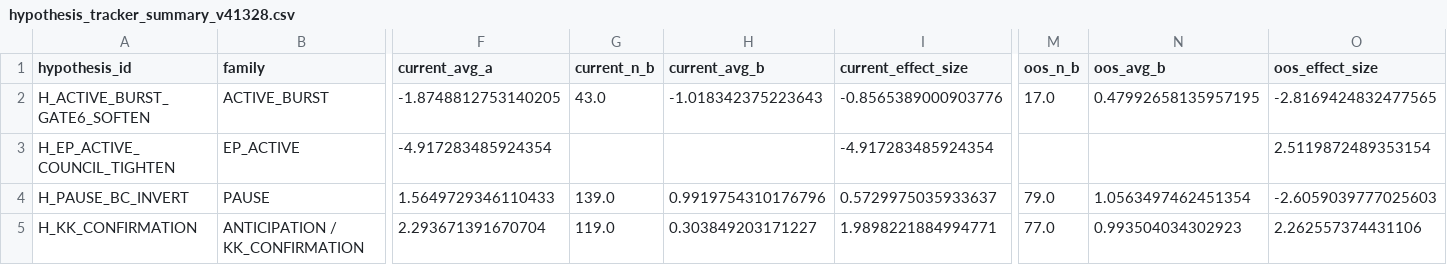
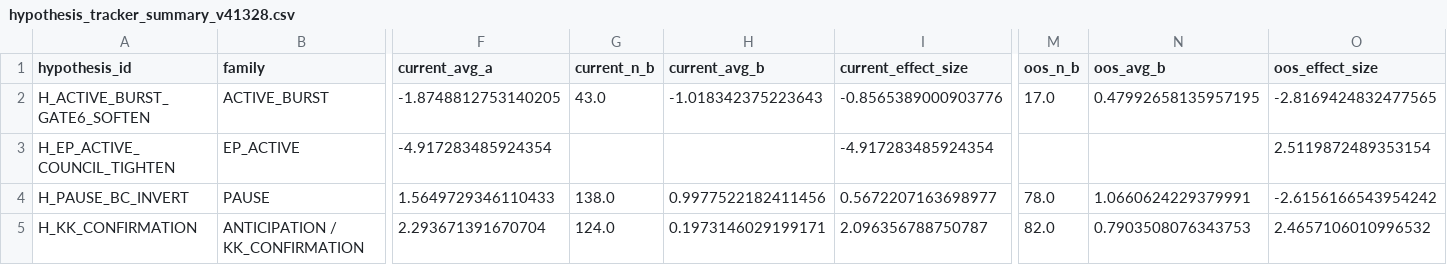
Before and after one commit to nellyagain/bonde, a CSV file: .claude/skills/llm-council/bonde_files 3/learning/hypothesis_tracker_summary_v41328.csv, drawn as a sheet; only a part is shown, gaps mark what is left out; the diff names each change by its address in the sheet, - before the commit and + after, or states it on an @@ line.

Commit message:
Sync Bonde council context bundle 2026-06-18

```diff
--- a/.claude/skills/llm-council/bonde_files 3/learning/hypothesis_tracker_summary_v41328.csv
+++ b/.claude/skills/llm-council/bonde_files 3/learning/hypothesis_tracker_summary_v41328.csv
-G4 (current_n_b): 139.0
+G4 (current_n_b): 138.0
-H4 (current_avg_b): 0.9919754310176796
+H4 (current_avg_b): 0.9977522182411456
-I4 (current_effect_size): 0.5729975035933637
+I4 (current_effect_size): 0.5672207163698977
-M4 (oos_n_b): 79.0
+M4 (oos_n_b): 78.0
-N4 (oos_avg_b): 1.0563497462451354
+N4 (oos_avg_b): 1.0660624229379991
-O4 (oos_effect_size): -2.6059039777025603
+O4 (oos_effect_size): -2.6156166543954242
-G5 (current_n_b): 119.0
+G5 (current_n_b): 124.0
-H5 (current_avg_b): 0.303849203171227
+H5 (current_avg_b): 0.1973146029199171
-I5 (current_effect_size): 1.9898221884994771
+I5 (current_effect_size): 2.096356788750787
-M5 (oos_n_b): 77.0
+M5 (oos_n_b): 82.0
-N5 (oos_avg_b): 0.993504034302923
+N5 (oos_avg_b): 0.7903508076343753
-O5 (oos_effect_size): 2.262557374431106
+O5 (oos_effect_size): 2.4657106010996532
```
